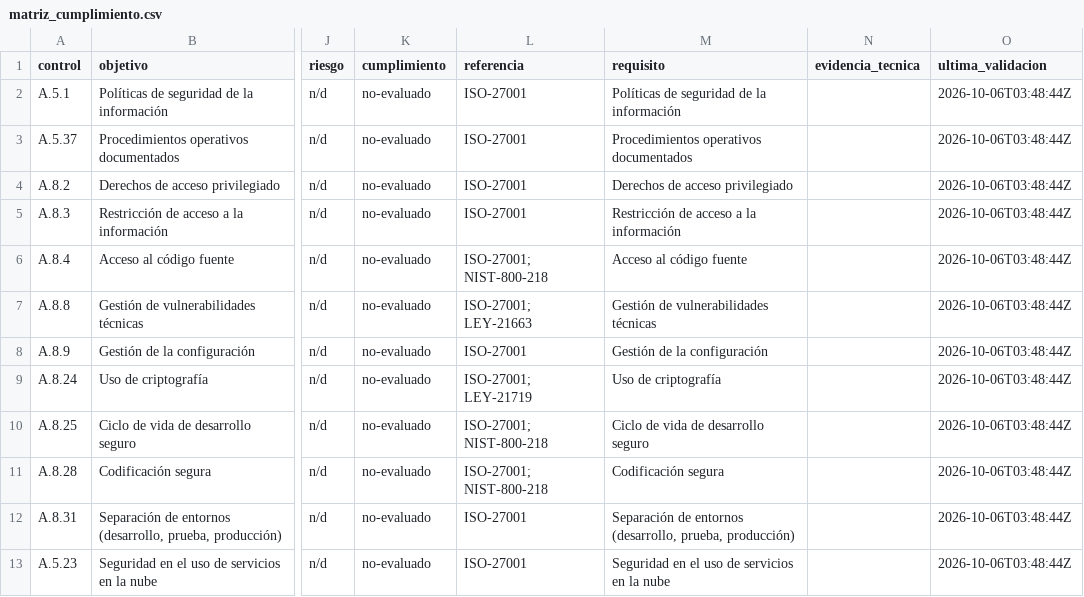
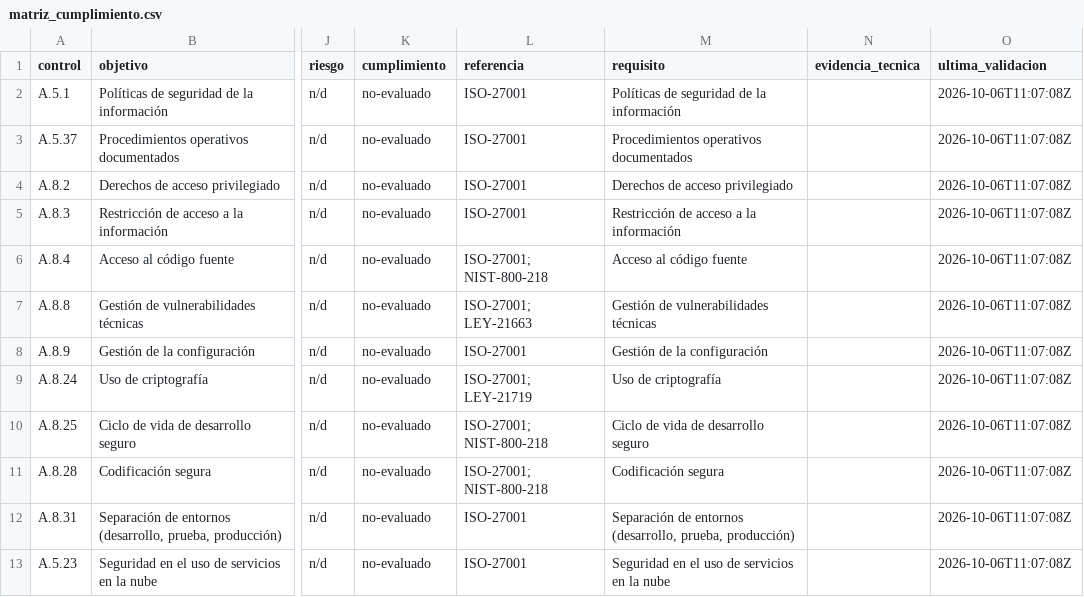
Before and after one commit to cherrera0001/AC_C20_2026, a CSV file: 03_hallazgos/matriz_cumplimiento.csv, drawn as a sheet; only a part is shown, gaps mark what is left out; the diff names each change by its address in the sheet, - before the commit and + after, or states it on an @@ line.

```diff
--- a/03_hallazgos/matriz_cumplimiento.csv
+++ b/03_hallazgos/matriz_cumplimiento.csv
-O2:O13 (ultima_validacion): 2026-10-06T03:48:44Z
+O2:O13 (ultima_validacion): 2026-10-06T11:07:08Z
```
Also changed, not shown: 14 other files.
